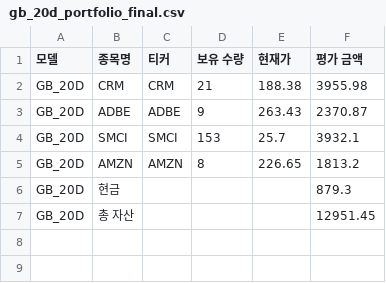
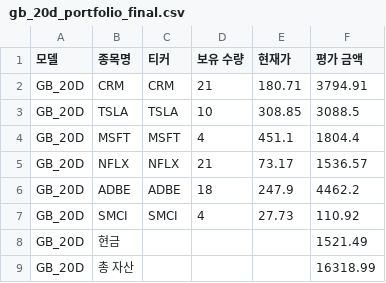
Before and after one commit to chesin1/stock_ai_trading_us, a CSV file: data/gb_20d_portfolio_final.csv, drawn as a sheet.

```diff
--- a/data/gb_20d_portfolio_final.csv
+++ b/data/gb_20d_portfolio_final.csv
@@ -1,7 +1,9 @@
 모델,종목명,티커,보유 수량,현재가,평가 금액
-GB_20D,CRM,CRM,21,188.38,3955.98
-GB_20D,ADBE,ADBE,9,263.43,2370.87
-GB_20D,SMCI,SMCI,153,25.7,3932.1
-GB_20D,AMZN,AMZN,8,226.65,1813.2
-GB_20D,현금,,,,879.3
-GB_20D,총 자산,,,,12951.45
+GB_20D,CRM,CRM,21,180.71,3794.91
+GB_20D,TSLA,TSLA,10,308.85,3088.5
+GB_20D,MSFT,MSFT,4,451.1,1804.4
+GB_20D,NFLX,NFLX,21,73.17,1536.57
+GB_20D,ADBE,ADBE,18,247.9,4462.2
+GB_20D,SMCI,SMCI,4,27.73,110.92
+GB_20D,현금,,,,1521.49
+GB_20D,총 자산,,,,16318.99
```
Also changed, not shown: data/gb_1d_portfolio_final.csv, data/simulation_result_simple_with_accuracy.csv, 44 other files.
